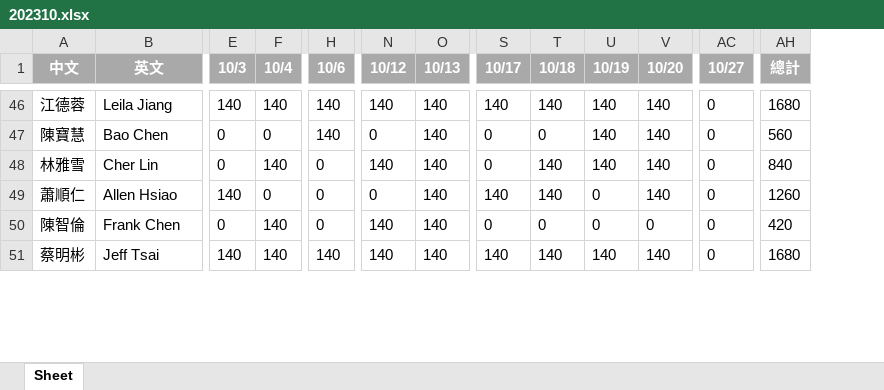
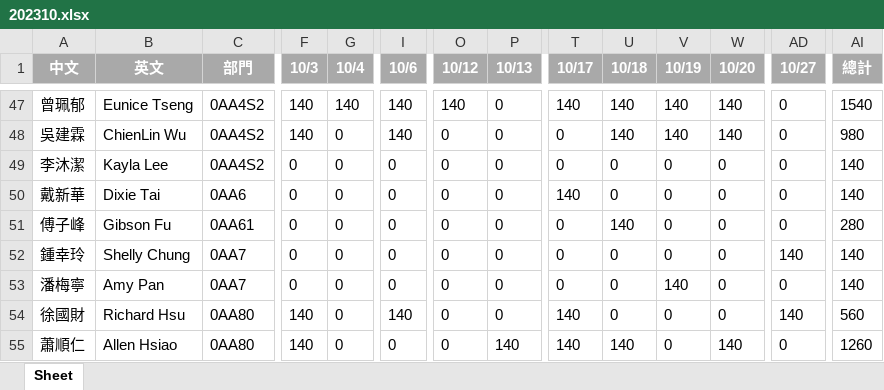
Before and after one commit to Git-rl8002002/otsuka_factory_work_time_record, an Excel workbook: excel/202310.xlsx, sheet Sheet, drawn as a sheet; only a part is shown, gaps mark what is left out; values as stored, in another font and other column widths than the file's, no borders; addresses are those after the commit; rows hold the shown columns only; the diff covers the shown part only; the diff names each change by its address in the sheet, - before the commit and + after, or states it on an @@ line.

```diff
--- a/excel/202310.xlsx (sheet Sheet)
+++ b/excel/202310.xlsx (sheet Sheet)
+column C (部門), row 47: 0AA4S2; row 52: 0AA7; rows 54-55: 0AA80 | 0AA80
-A47 (中文): 江德蓉
+A47 (中文): 曾珮郁
-B47 (英文): Leila Jiang
+B47 (英文): Eunice Tseng
-P47 (10/13): 140
+P47 (10/13): 0
-AI47 (總計): 1680
+AI47 (總計): 1540
@@ row 30 moved to row 48: 吳建霖 @@
@@ row 41 moved to row 49: 李沐潔 @@
@@ row 29 moved to row 50: 戴新華 @@
@@ row 7 moved to row 51: 傅子峰 @@
-A52 (中文): 陳寶慧
+A52 (中文): 鍾幸玲
-B52 (英文): Bao Chen
+B52 (英文): Shelly Chung
-I52 (10/6): 140
+I52 (10/6): 0
-P52 (10/13): 140
+P52 (10/13): 0
-V52 (10/19): 140
+V52 (10/19): 0
-W52 (10/20): 140
+W52 (10/20): 0
-AD52 (10/27): 0
+AD52 (10/27): 140
-AI52 (總計): 560
+AI52 (總計): 140
+row 53: 潘梅寧 | Amy Pan | 0AA7 | 0 | 0 | 0 | 0 | 0 | 0 | 0 | 140 | 0 | 0 | 140
-A54 (中文): 林雅雪
+A54 (中文): 徐國財
-B54 (英文): Cher Lin
+B54 (英文): Richard Hsu
-F54 (10/3): 0
+F54 (10/3): 140
-G54 (10/4): 140
+G54 (10/4): 0
-I54 (10/6): 0
+I54 (10/6): 140
-O54 (10/12): 140
+O54 (10/12): 0
-P54 (10/13): 140
+P54 (10/13): 0
-T54 (10/17): 0
+T54 (10/17): 140
-U54 (10/18): 140
+U54 (10/18): 0
-V54 (10/19): 140
+V54 (10/19): 0
-W54 (10/20): 140
+W54 (10/20): 0
-AD54 (10/27): 0
+AD54 (10/27): 140
-AI54 (總計): 840
+AI54 (總計): 560
@@ row 50 moved to row 2: 陳智倫 @@
@@ row 51 moved to row 76: 蔡明彬 @@
```
Also changed, not shown: 8 added rows, 26 moved rows and 62 edited cells elsewhere in this sheet, 6 other files.
